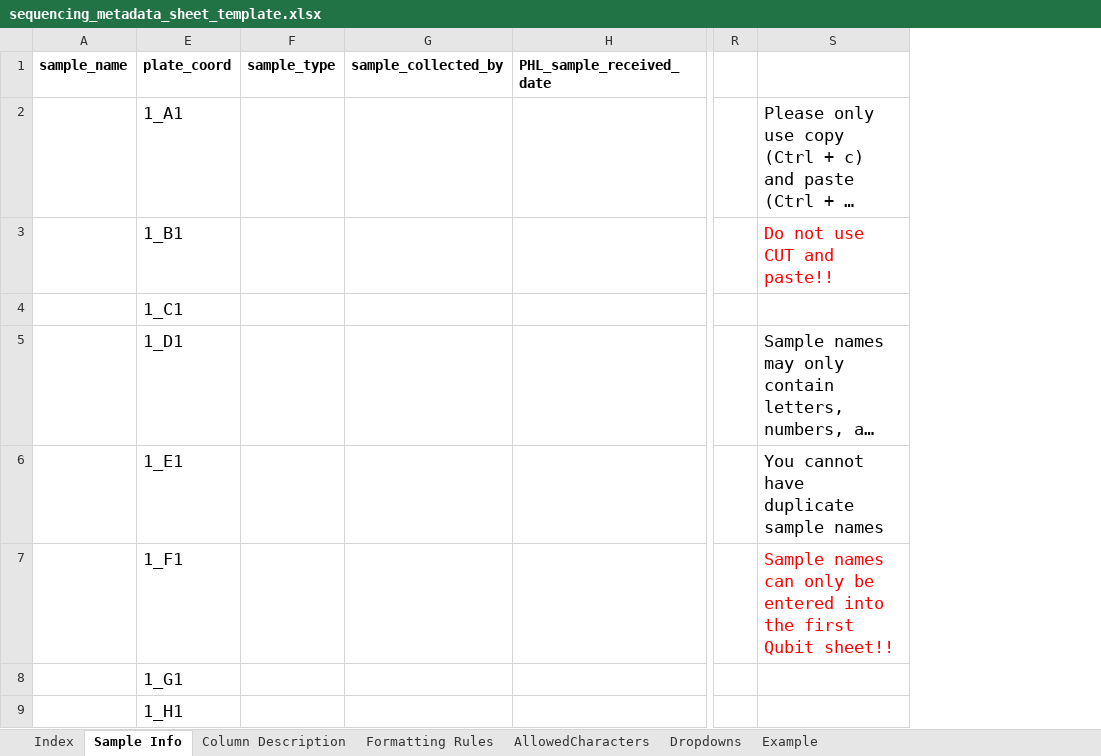
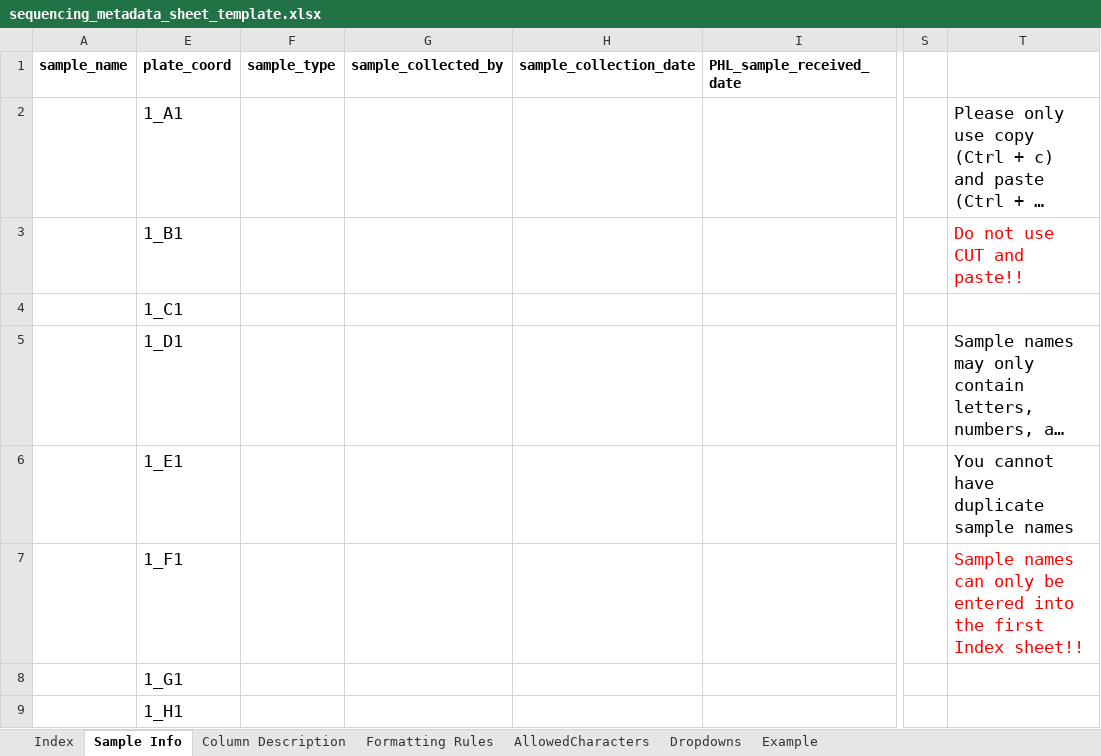
Before and after one commit to PHL-2/RmdTemplates, an Excel workbook: aux_files/metadata_template/sequencing_metadata_sheet_template.xlsx, sheet Sample Info, drawn as a sheet; only a part is shown, gaps mark what is left out; long unchanged cells end in …; values as stored, in another font and other column widths than the file's, no borders; conditional formats not drawn; addresses are those after the commit; the diff names each change by its address in the sheet, - before the commit and + after, or states it on an @@ line.

```diff
--- a/aux_files/metadata_template/sequencing_metadata_sheet_template.xlsx (sheet Sample Info)
+++ b/aux_files/metadata_template/sequencing_metadata_sheet_template.xlsx (sheet Sample Info)
+column H, row 1: sample_collection_date
-T7: …the first Qubit sheet!!
+T7: …the first Index sheet!!
```
Also changed, not shown: sheet Dropdowns, sheet Index, 3 other files.
